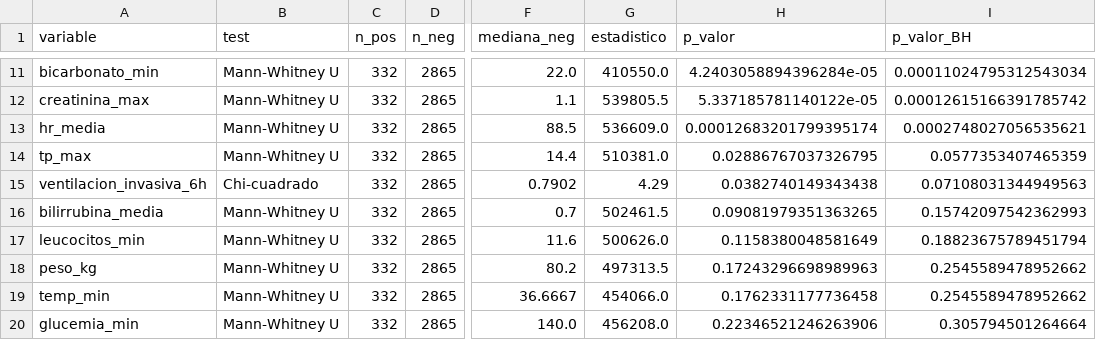
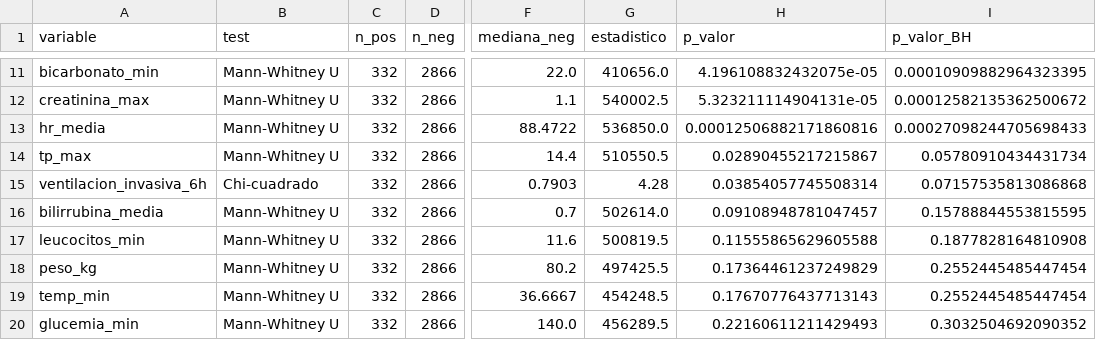
Before and after one commit to DaniMr21/Estimacion-temprana-de-la-necesidad-de-soporte-vasopresor-con-noradrenalina-en-UCI, a CSV file: Pruebas_v4_2/tablas/significancia_univariante_v4_reducido.csv, drawn as a sheet; only a part is shown, gaps mark what is left out; the diff covers the shown part only; the diff names each change by its address in the sheet, - before the commit and + after, or states it on an @@ line.

```diff
--- a/Pruebas_v4_2/tablas/significancia_univariante_v4_reducido.csv
+++ b/Pruebas_v4_2/tablas/significancia_univariante_v4_reducido.csv
-D11:D20 (n_neg): 2865
+D11:D20 (n_neg): 2866
-G11 (estadistico): 410550.0
+G11 (estadistico): 410656.0
-H11 (p_valor): 4.2403058894396284e-05
+H11 (p_valor): 4.196108832432075e-05
-I11 (p_valor_BH): 0.00011024795312543034
+I11 (p_valor_BH): 0.00010909882964323395
-G12 (estadistico): 539805.5
+G12 (estadistico): 540002.5
-H12 (p_valor): 5.337185781140122e-05
+H12 (p_valor): 5.323211114904131e-05
-I12 (p_valor_BH): 0.00012615166391785742
+I12 (p_valor_BH): 0.00012582135362500672
-F13 (mediana_neg): 88.5
+F13 (mediana_neg): 88.4722
-G13 (estadistico): 536609.0
+G13 (estadistico): 536850.0
-H13 (p_valor): 0.00012683201799395174
+H13 (p_valor): 0.00012506882171860816
-I13 (p_valor_BH): 0.0002748027056535621
+I13 (p_valor_BH): 0.00027098244705698433
-G14 (estadistico): 510381.0
+G14 (estadistico): 510550.5
-H14 (p_valor): 0.02886767037326795
+H14 (p_valor): 0.02890455217215867
-I14 (p_valor_BH): 0.0577353407465359
+I14 (p_valor_BH): 0.05780910434431734
-F15 (mediana_neg): 0.7902
+F15 (mediana_neg): 0.7903
-G15 (estadistico): 4.29
+G15 (estadistico): 4.28
-H15 (p_valor): 0.0382740149343438
+H15 (p_valor): 0.03854057745508314
-I15 (p_valor_BH): 0.07108031344949563
+I15 (p_valor_BH): 0.07157535813086868
-G16 (estadistico): 502461.5
+G16 (estadistico): 502614.0
-H16 (p_valor): 0.09081979351363265
+H16 (p_valor): 0.09108948781047457
-I16 (p_valor_BH): 0.15742097542362993
+I16 (p_valor_BH): 0.15788844553815595
-G17 (estadistico): 500626.0
+G17 (estadistico): 500819.5
-H17 (p_valor): 0.1158380048581649
+H17 (p_valor): 0.11555865629605588
-I17 (p_valor_BH): 0.18823675789451794
+I17 (p_valor_BH): 0.1877828164810908
-G18 (estadistico): 497313.5
+G18 (estadistico): 497425.5
-H18 (p_valor): 0.17243296698989963
+H18 (p_valor): 0.17364461237249829
-I18:I19 (p_valor_BH): 0.2545589478952662
+I18:I19 (p_valor_BH): 0.2552445485447454
-G19 (estadistico): 454066.0
+G19 (estadistico): 454248.5
-H19 (p_valor): 0.1762331177736458
+H19 (p_valor): 0.17670776437713143
-G20 (estadistico): 456208.0
+G20 (estadistico): 456289.5
-H20 (p_valor): 0.22346521246263906
+H20 (p_valor): 0.22160611211429493
-I20 (p_valor_BH): 0.305794501264664
+I20 (p_valor_BH): 0.3032504692090352
```
Also changed, not shown: 67 edited cells elsewhere in this file, 8 other files.
